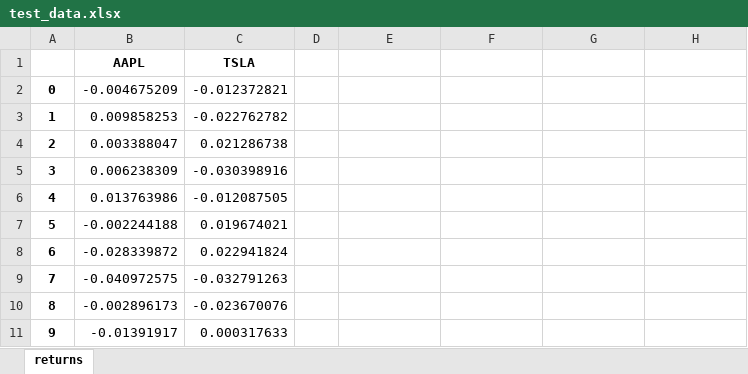
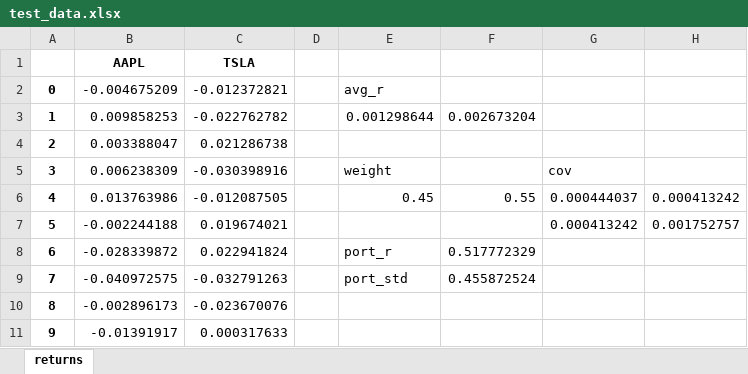
Before and after one commit to PengJuan-AI/BigBucks, an Excel workbook: test_data.xlsx, sheet returns, drawn as a sheet; only a part is shown; values as stored, in another font and other column widths than the file's, no borders; the diff names each change by its address in the sheet, - before the commit and + after, or states it on an @@ line.

```diff
--- a/test_data.xlsx (sheet returns)
+++ b/test_data.xlsx (sheet returns)
-E2: (empty)
+E2: avg_r
-E3: (empty)
+E3: 0.001298644
-F3: (empty)
+F3: 0.002673204
-E5: (empty)
+E5: weight
-G5: (empty)
+G5: cov
-E6: (empty)
+E6: 0.45
-F6: (empty)
+F6: 0.55
-G6: (empty)
+G6: 0.000444037
-H6: (empty)
+H6: 0.000413242
-G7: (empty)
+G7: 0.000413242
-H7: (empty)
+H7: 0.001752757
-E8: (empty)
+E8: port_r
-F8: (empty)
+F8: 0.517772329
-E9: (empty)
+E9: port_std
-F9: (empty)
+F9: 0.455872524
```
Also changed, not shown: 2 other files.
